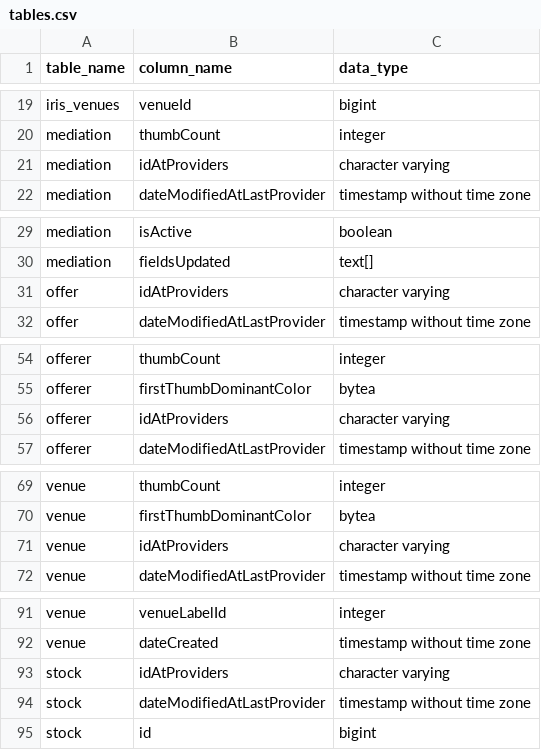
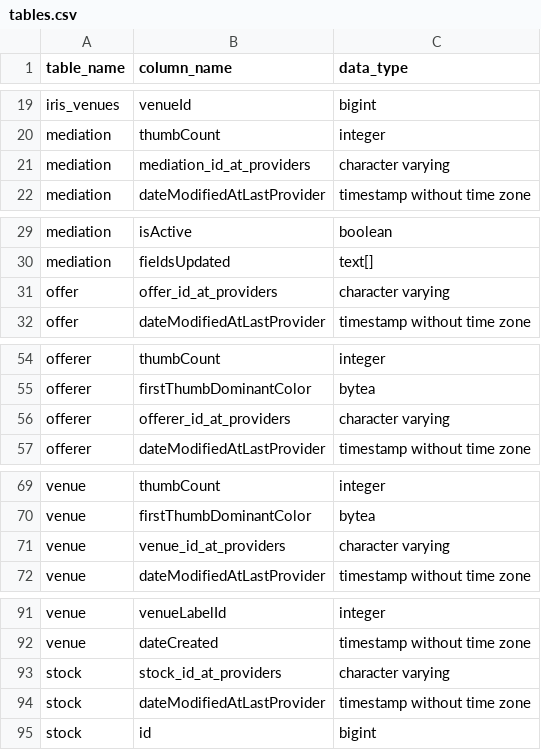
Before and after one commit to pass-culture/data-gcp, a CSV file: orchestration/dags/tables.csv, drawn as a sheet; only a part is shown, gaps mark what is left out.

```diff
--- a/orchestration/dags/tables.csv
+++ b/orchestration/dags/tables.csv
@@ -20,3 +20,3 @@ iris_venues,venueId,bigint
 mediation,thumbCount,integer
-mediation,idAtProviders,character varying
+mediation,mediation_id_at_providers,character varying
 mediation,dateModifiedAtLastProvider,timestamp without time zone
@@ -30,3 +30,3 @@ mediation,isActive,boolean
 mediation,fieldsUpdated,text[]
-offer,idAtProviders,character varying
+offer,offer_id_at_providers,character varying
 offer,dateModifiedAtLastProvider,timestamp without time zone
@@ -55,3 +55,3 @@ offerer,thumbCount,integer
 offerer,firstThumbDominantColor,bytea
-offerer,idAtProviders,character varying
+offerer,offerer_id_at_providers,character varying
 offerer,dateModifiedAtLastProvider,timestamp without time zone
@@ -70,3 +70,3 @@ venue,thumbCount,integer
 venue,firstThumbDominantColor,bytea
-venue,idAtProviders,character varying
+venue,venue_id_at_providers,character varying
 venue,dateModifiedAtLastProvider,timestamp without time zone
@@ -92,3 +92,3 @@ venue,venueLabelId,integer
 venue,dateCreated,timestamp without time zone
-stock,idAtProviders,character varying
+stock,stock_id_at_providers,character varying
 stock,dateModifiedAtLastProvider,timestamp without time zone
```
Also changed, not shown: 1 other file.
